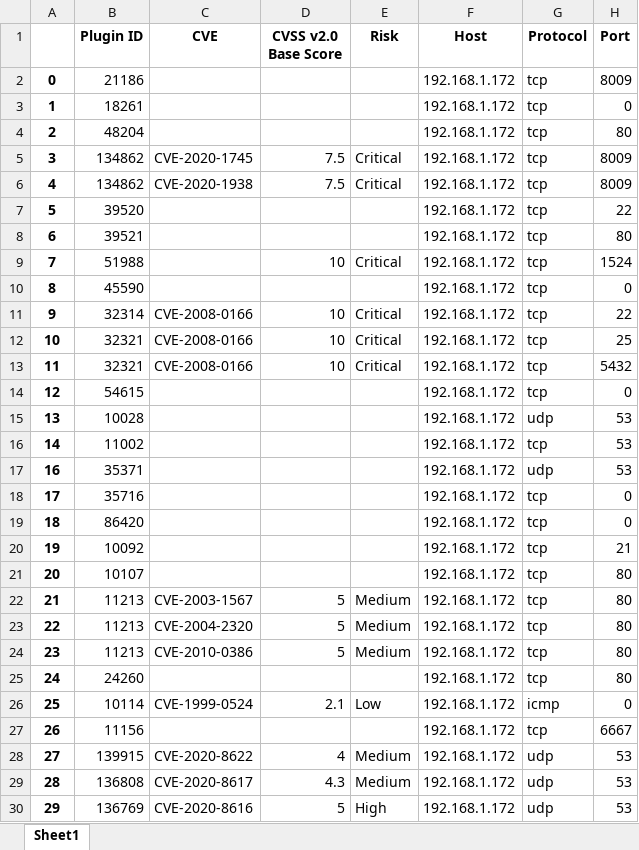
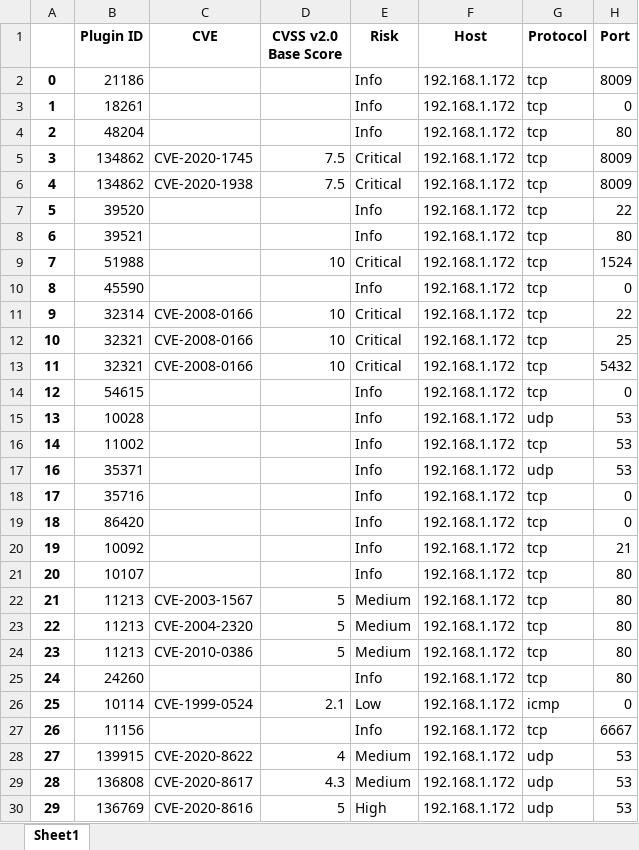
Before and after one commit to JVitorCarv/vuln-analysis, an Excel workbook: dedup_nessus.xlsx, sheet Sheet1, drawn as a sheet; only a part is shown; values as stored, in another font and other column widths than the file's, no borders; the diff covers the shown part only; the diff names each change by its address in the sheet, - before the commit and + after, or states it on an @@ line.

```diff
--- a/dedup_nessus.xlsx (sheet Sheet1)
+++ b/dedup_nessus.xlsx (sheet Sheet1)
-E2:E4 (Risk): (empty)
+E2:E4 (Risk): Info
-E7:E8 (Risk): (empty)
+E7:E8 (Risk): Info
-E10 (Risk): (empty)
+E10 (Risk): Info
-E14:E21 (Risk): (empty)
+E14:E21 (Risk): Info
-E25 (Risk): (empty)
+E25 (Risk): Info
-E27 (Risk): (empty)
+E27 (Risk): Info
```
Also changed, not shown: 97 edited cells elsewhere in this sheet, dedup_openvas.xlsx, 2 other files.
